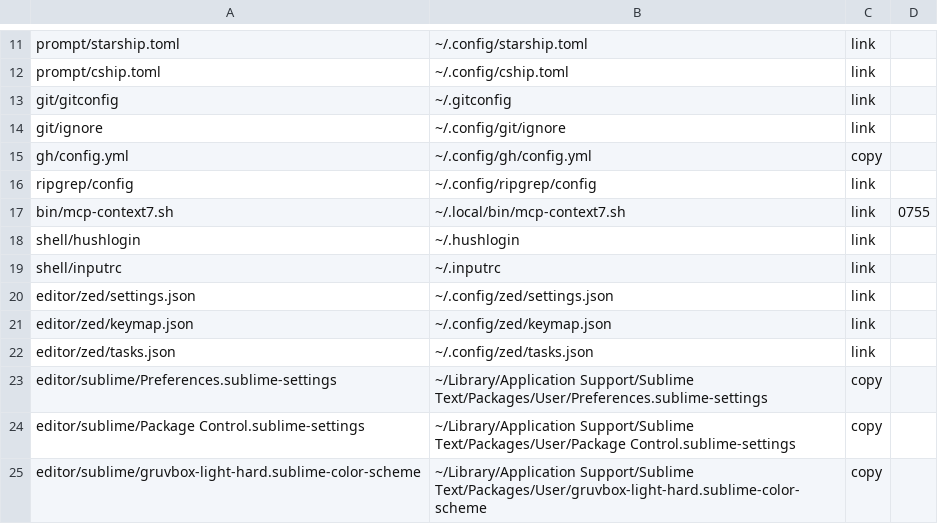
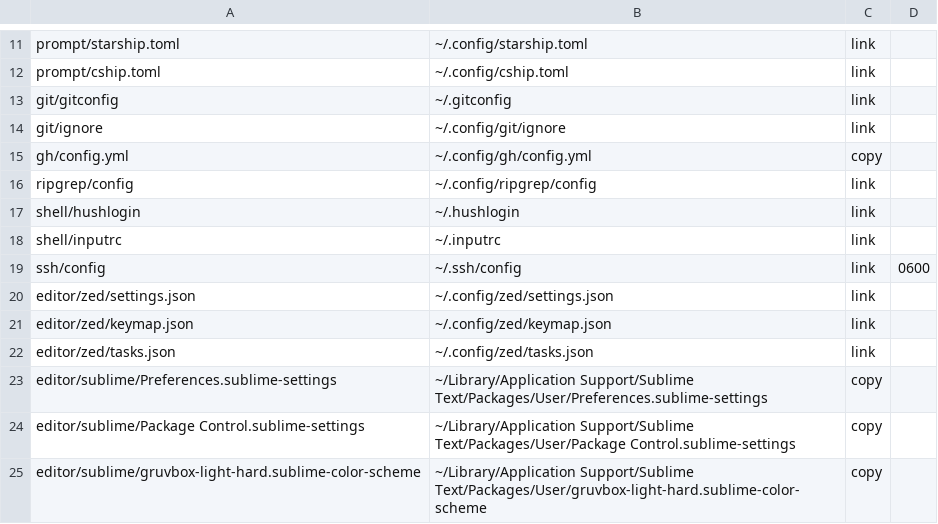
Before and after one commit to gati3478/dotfiles-public, a TSV file: manifest.tsv, drawn as a sheet; only a part is shown, gaps mark what is left out.

```diff
--- a/manifest.tsv
+++ b/manifest.tsv
@@ -16,5 +16,5 @@ gh/config.yml	~/.config/gh/config.yml	copy
 ripgrep/config	~/.config/ripgrep/config	link
-bin/mcp-context7.sh	~/.local/bin/mcp-context7.sh	link	0755
 shell/hushlogin	~/.hushlogin	link
 shell/inputrc	~/.inputrc	link
+ssh/config	~/.ssh/config	link	0600
 editor/zed/settings.json	~/.config/zed/settings.json	link
```
Also changed, not shown: 10 other files.
